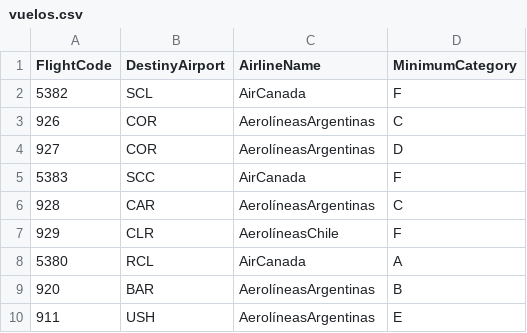
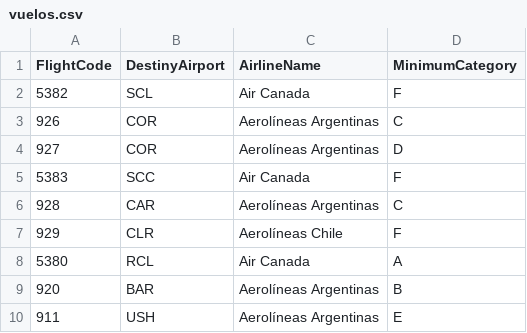
Before and after one commit to isampedro/AirportManager, a CSV file: vuelos.csv, drawn as a sheet.

```diff
--- a/vuelos.csv
+++ b/vuelos.csv
@@ -1,10 +1,10 @@
 FlightCode;DestinyAirport;AirlineName;MinimumCategory
-5382;SCL;AirCanada;F
-926;COR;AerolíneasArgentinas;C
-927;COR;AerolíneasArgentinas;D
-5383;SCC;AirCanada;F
-928;CAR;AerolíneasArgentinas;C
-929;CLR;AerolíneasChile;F
-5380;RCL;AirCanada;A
-920;BAR;AerolíneasArgentinas;B
-911;USH;AerolíneasArgentinas;E
+5382;SCL;Air Canada;F
+926;COR;Aerolíneas Argentinas;C
+927;COR;Aerolíneas Argentinas;D
+5383;SCC;Air Canada;F
+928;CAR;Aerolíneas Argentinas;C
+929;CLR;Aerolíneas Chile;F
+5380;RCL;Air Canada;A
+920;BAR;Aerolíneas Argentinas;B
+911;USH;Aerolíneas Argentinas;E
```
Also changed, not shown: 7 other files.
